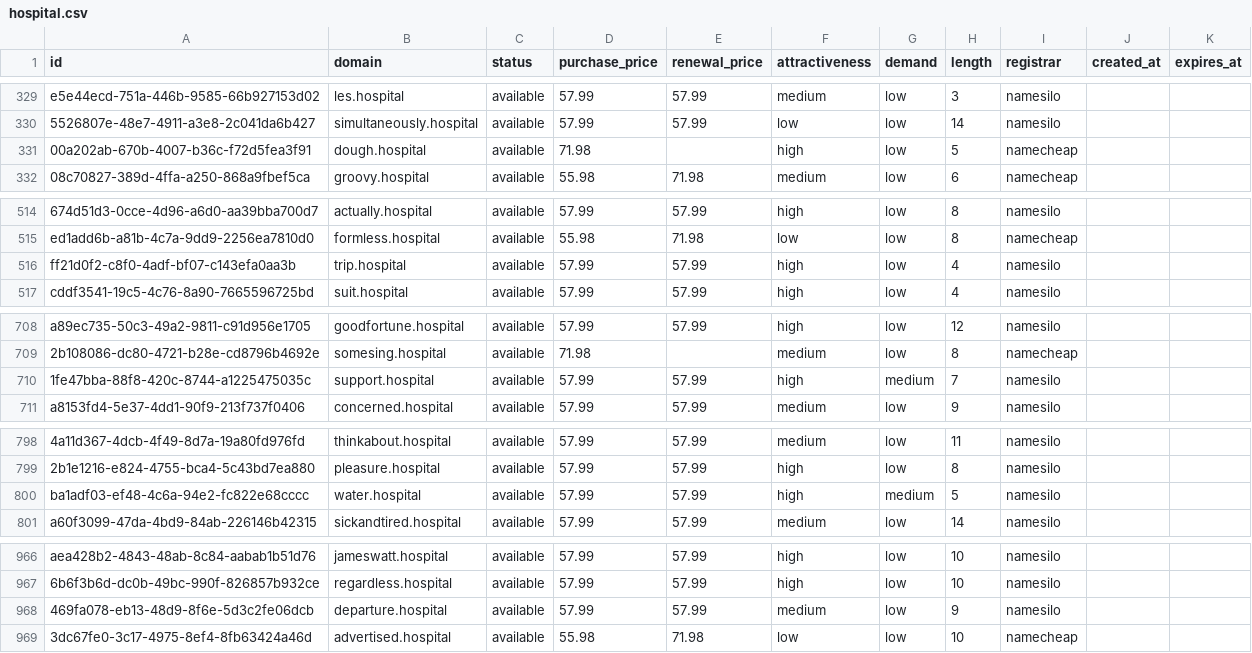
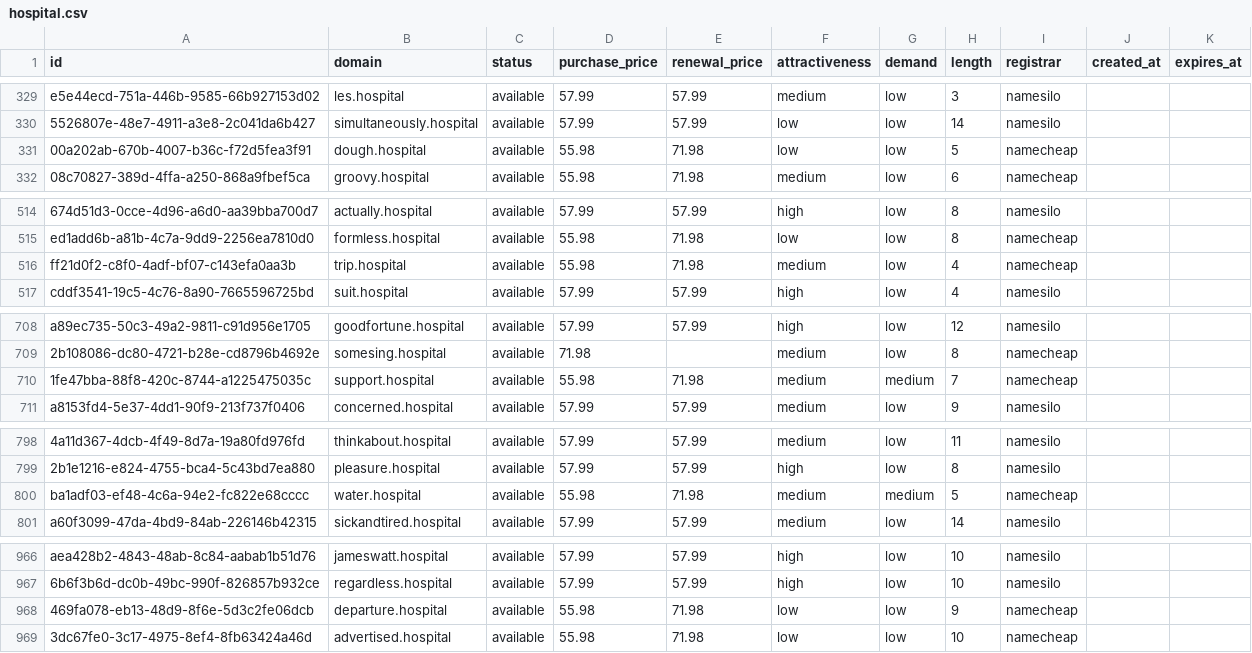
Before and after one commit to UniqueDomains/hospital-oneword-domains, a CSV file: hospital.csv, drawn as a sheet; only a part is shown, gaps mark what is left out; the diff names each change by its address in the sheet, - before the commit and + after, or states it on an @@ line.

Commit message:
Domains update

```diff
--- a/hospital.csv
+++ b/hospital.csv
-D331 (purchase_price): 71.98
+D331 (purchase_price): 55.98
-E331 (renewal_price): (empty)
+E331 (renewal_price): 71.98
-F331 (attractiveness): high
+F331 (attractiveness): low
-D516 (purchase_price): 57.99
+D516 (purchase_price): 55.98
-E516 (renewal_price): 57.99
+E516 (renewal_price): 71.98
-F516 (attractiveness): high
+F516 (attractiveness): medium
-I516 (registrar): namesilo
+I516 (registrar): namecheap
-D710 (purchase_price): 57.99
+D710 (purchase_price): 55.98
-E710 (renewal_price): 57.99
+E710 (renewal_price): 71.98
-F710 (attractiveness): high
+F710 (attractiveness): medium
-I710 (registrar): namesilo
+I710 (registrar): namecheap
-D800 (purchase_price): 57.99
+D800 (purchase_price): 55.98
-E800 (renewal_price): 57.99
+E800 (renewal_price): 71.98
-F800 (attractiveness): high
+F800 (attractiveness): medium
-I800 (registrar): namesilo
+I800 (registrar): namecheap
-D968 (purchase_price): 57.99
+D968 (purchase_price): 55.98
-E968 (renewal_price): 57.99
+E968 (renewal_price): 71.98
-F968 (attractiveness): medium
+F968 (attractiveness): low
-I968 (registrar): namesilo
+I968 (registrar): namecheap
```
Also changed, not shown: 4 other files.
